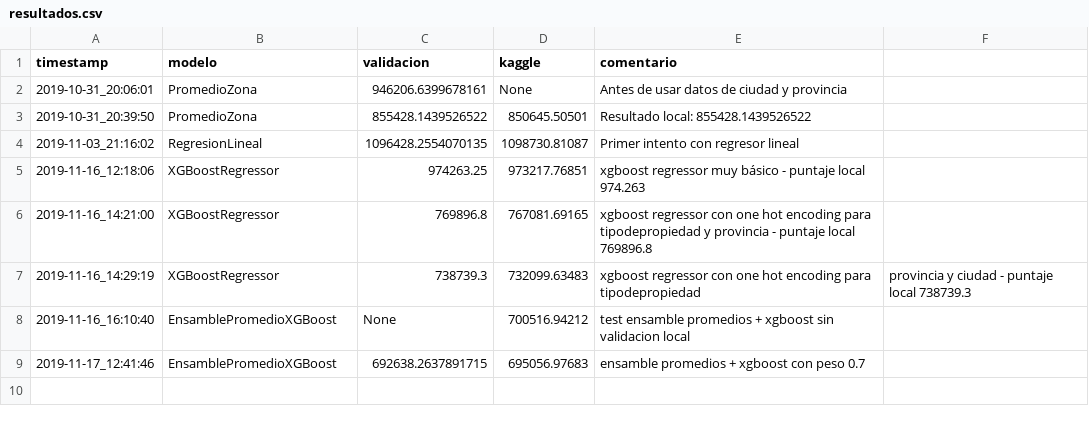
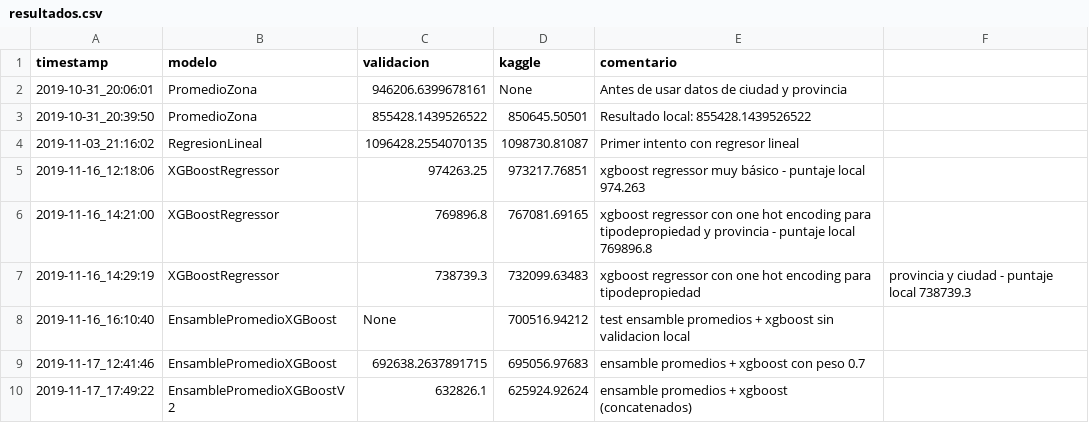
Before and after one commit to unmateo/7506-TP, a CSV file: src/tp2/resultados.csv, drawn as a sheet.

Commit message:
ensamble promedios xgboost concatenados

```diff
--- a/src/tp2/resultados.csv
+++ b/src/tp2/resultados.csv
@@ -9 +9,2 @@ timestamp, modelo, validacion, kaggle, comentario
 2019-11-17_12:41:46,EnsamblePromedioXGBoost,692638.2637891715,695056.97683,ensamble promedios + xgboost con peso 0.7
+2019-11-17_17:49:22,EnsamblePromedioXGBoostV2,632826.1,625924.92624,ensamble promedios + xgboost (concatenados)
```
Also changed, not shown: 4 other files.
